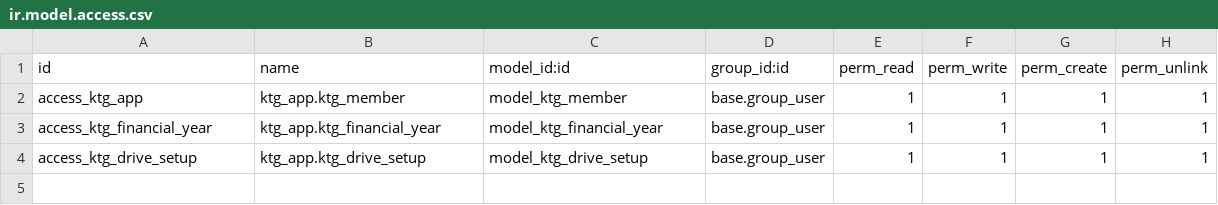
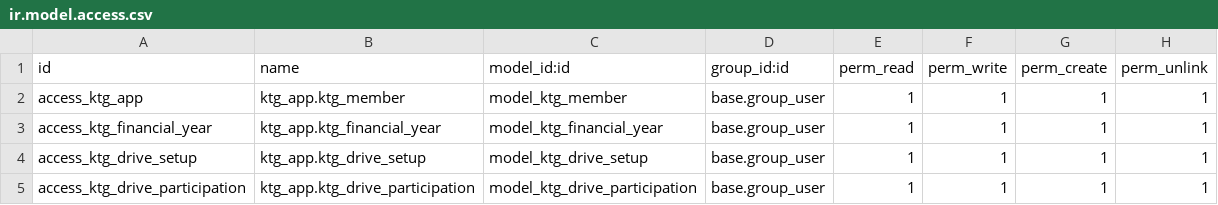
Before and after one commit to bryannahabwe/ktg-community-based-system, a CSV file: addons/ktg_app/security/ir.model.access.csv, drawn as a sheet.

Commit message:
Added views and model for Drive Participants

```diff
--- a/addons/ktg_app/security/ir.model.access.csv
+++ b/addons/ktg_app/security/ir.model.access.csv
@@ -4 +4,2 @@ access_ktg_financial_year,ktg_app.ktg_financial_year,model_ktg_financial_year,ba
 access_ktg_drive_setup,ktg_app.ktg_drive_setup,model_ktg_drive_setup,base.group_user,1,1,1,1
+access_ktg_drive_participation,ktg_app.ktg_drive_participation,model_ktg_drive_participation,base.group_user,1,1,1,1
```
Also changed, not shown: 5 other files.
